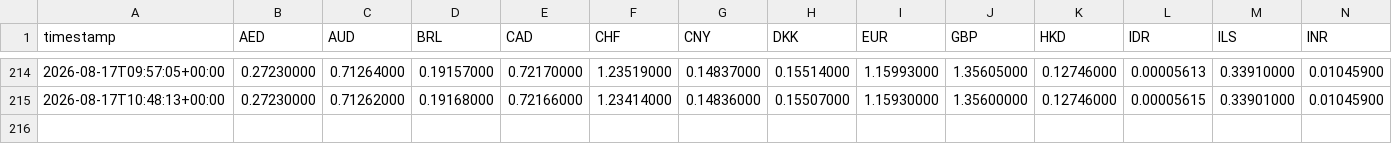
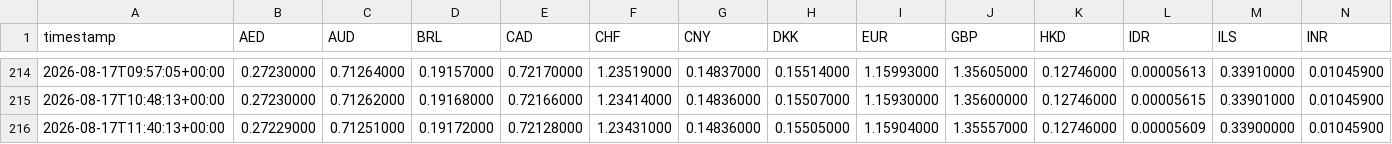
Before and after one commit to hope1027/fx-strength-tracker, a CSV file: data/snapshots.csv, drawn as a sheet; only a part is shown, gaps mark what is left out; rows hold the shown columns only; the diff names each change by its address in the sheet, - before the commit and + after, or states it on an @@ line.

```diff
--- a/data/snapshots.csv
+++ b/data/snapshots.csv
+row 216: 2026-08-17T11:40:13+00:00 | 0.27229000 | 0.71251000 | 0.19172000 | 0.72128000 | 1.23431000 | 0.14836000 | 0.15505000 | 1.15904000 | 1.35557000 | 0.12746000 | 0.00005609 | 0.33900000 | 0.01045900
```
Also changed, not shown: results/history.csv, 1 other file.
